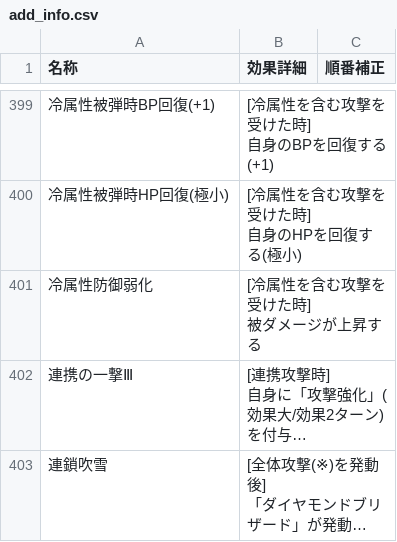
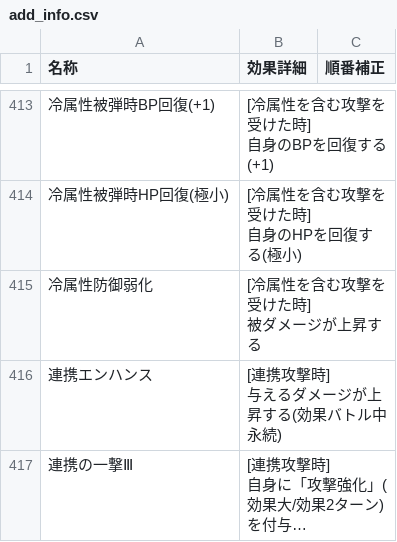
Before and after one commit to JESSY-RS/web-rs-tools, a CSV file: data/add_info.csv, drawn as a sheet; only a part is shown, gaps mark what is left out; the shorter side is filled out with more unchanged rows; long unchanged cells end in …; ↵ is a line break in a cell; the diff covers the shown part only; the diff names each change by its address in the sheet, - before the commit and + after, or states it on an @@ line.

```diff
--- a/data/add_info.csv
+++ b/data/add_info.csv
+row 416: 連携エンハンス | [連携攻撃時] ↵ 与えるダメージが上昇する(効果バトル中永続)
```
Also changed, not shown: 15 added rows elsewhere in this file, data/armor-main-ability.csv, data/armor-main.csv, 4 other files.
